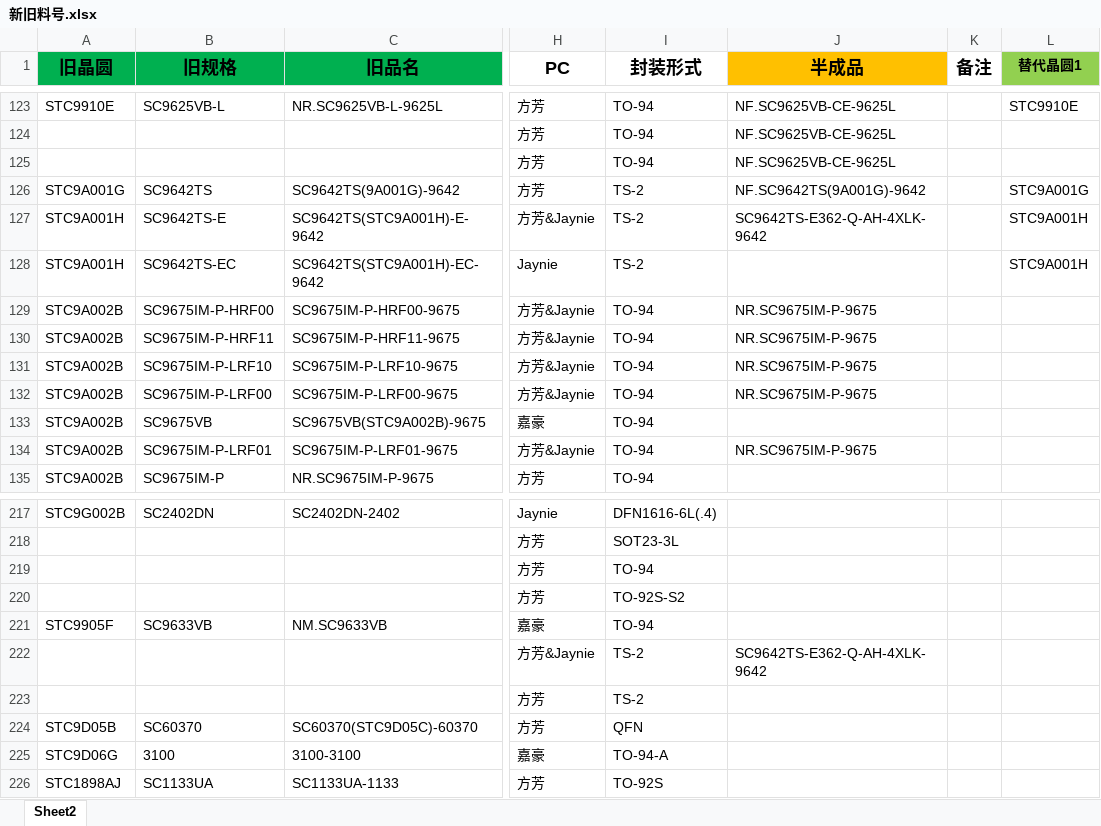
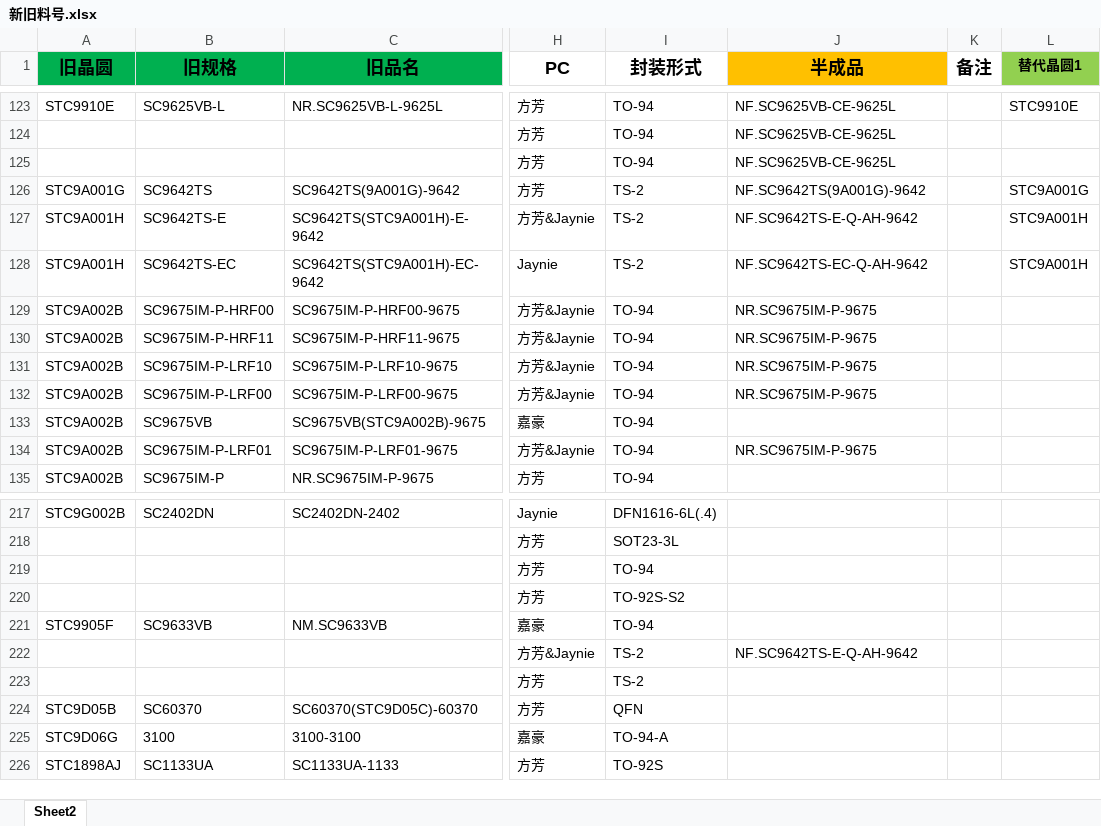
Before and after one commit to TTTriste06/operation_planning-, an Excel workbook: 新旧料号.xlsx, sheet Sheet2, drawn as a sheet; only a part is shown, gaps mark what is left out; values as stored, in another font and other column widths than the file's, no borders; conditional formats not drawn; the diff names each change by its address in the sheet, - before the commit and + after, or states it on an @@ line.

Commit message:
upload 新旧料号.xlsx

```diff
--- a/新旧料号.xlsx (sheet Sheet2)
+++ b/新旧料号.xlsx (sheet Sheet2)
-J127 (半成品): SC9642TS-E362-Q-AH-4XLK-9642
+J127 (半成品): NF.SC9642TS-E-Q-AH-9642
-J128 (半成品): (empty)
+J128 (半成品): NF.SC9642TS-EC-Q-AH-9642
-J222 (半成品): SC9642TS-E362-Q-AH-4XLK-9642
+J222 (半成品): NF.SC9642TS-E-Q-AH-9642
```
